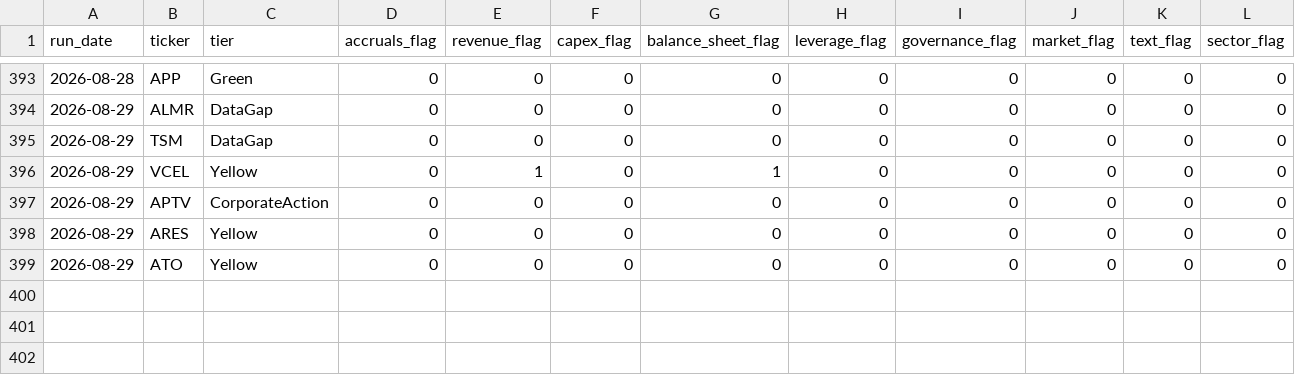
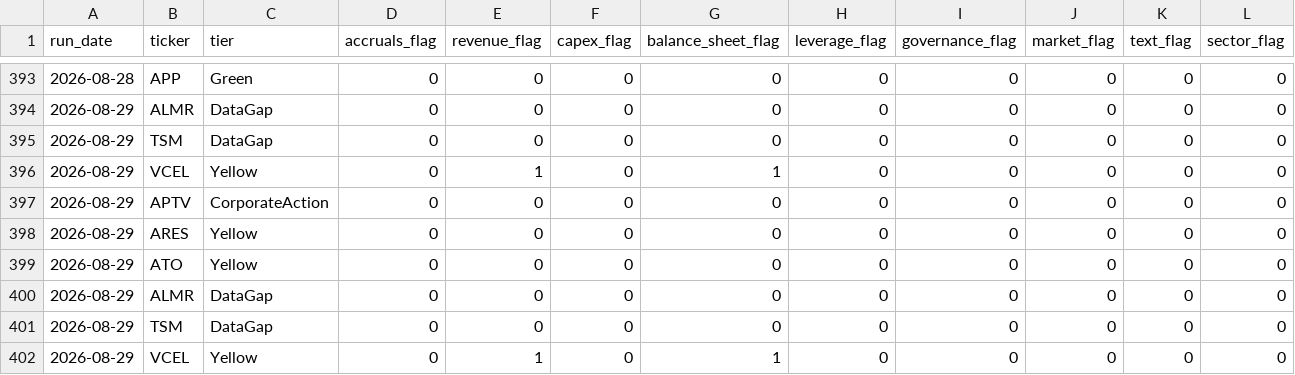
Before and after one commit to jroypeterson/forensic-triage, a CSV file: data/flags_history.csv, drawn as a sheet; only a part is shown, gaps mark what is left out; rows hold the shown columns only; the diff covers the shown part only; the diff names each change by its address in the sheet, - before the commit and + after, or states it on an @@ line.

```diff
--- a/data/flags_history.csv
+++ b/data/flags_history.csv
+row 400: 2026-08-29 | ALMR | DataGap | 0 | 0 | 0 | 0 | 0 | 0 | 0 | 0 | 0
+row 401: 2026-08-29 | TSM | DataGap | 0 | 0 | 0 | 0 | 0 | 0 | 0 | 0 | 0
+row 402: 2026-08-29 | VCEL | Yellow | 0 | 1 | 0 | 1 | 0 | 0 | 0 | 0 | 0
```
Also changed, not shown: 3 added rows elsewhere in this file, 3 other files.
